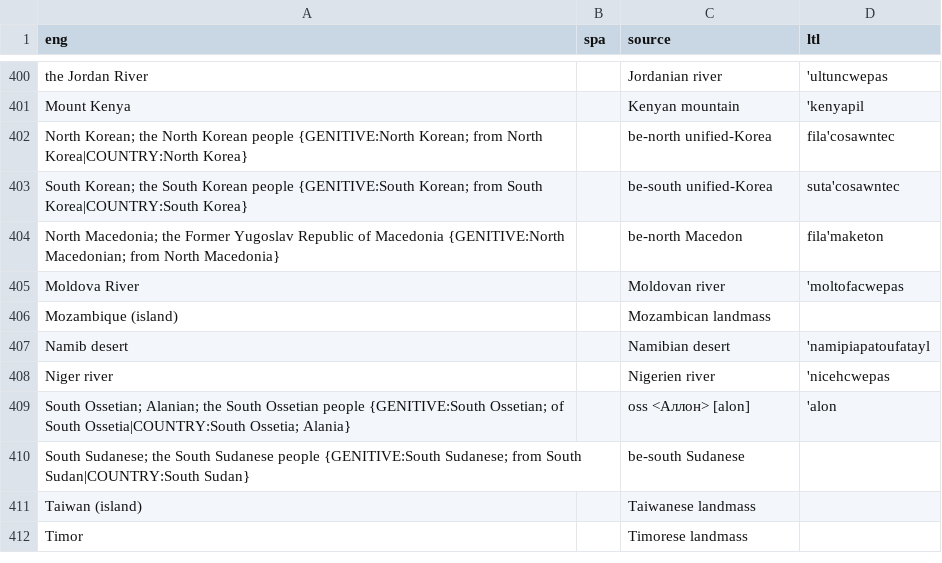
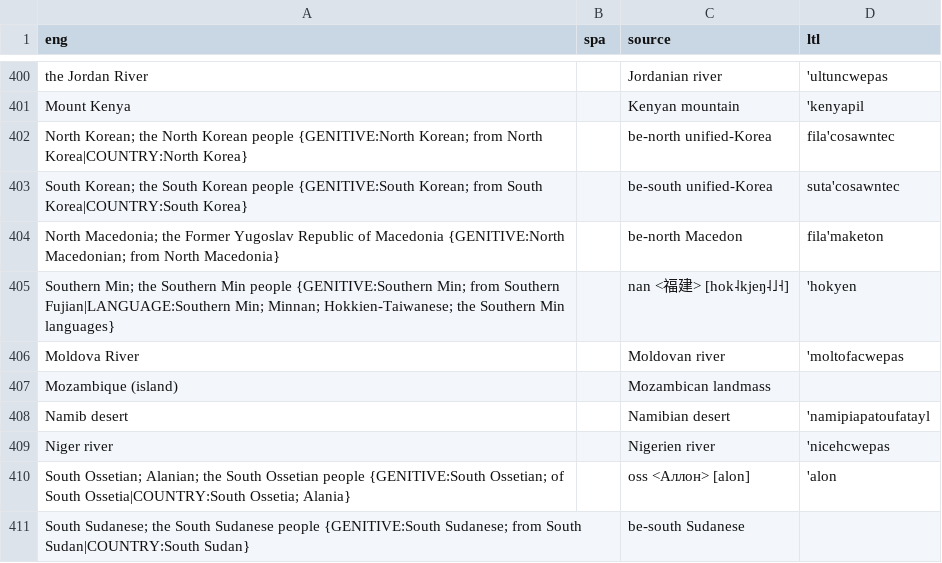
Before and after one commit to jkunimune/Djastiz, a CSV file: src/words/compound word.csv, drawn as a sheet; only a part is shown, gaps mark what is left out; the shorter side is filled out with more unchanged rows.

```diff
--- a/src/words/compound word.csv
+++ b/src/words/compound word.csv
@@ -404,2 +404,3 @@ South Korean; the South Korean people {GENITIVE:South Korean; from South Korea|C
 North Macedonia; the Former Yugoslav Republic of Macedonia {GENITIVE:North Macedonian; from North Macedonia},,be-north Macedon,fila'maketon
+Southern Min; the Southern Min people {GENITIVE:Southern Min; from Southern Fujian|LANGUAGE:Southern Min; Minnan; Hokkien-Taiwanese; the Southern Min languages},,nan <福建> [hok˨kjeŋ˨˩˧],'hokyen
 Moldova River,,Moldovan river,'moltofacwepas
```
Also changed, not shown: src/words/loanword.csv.
